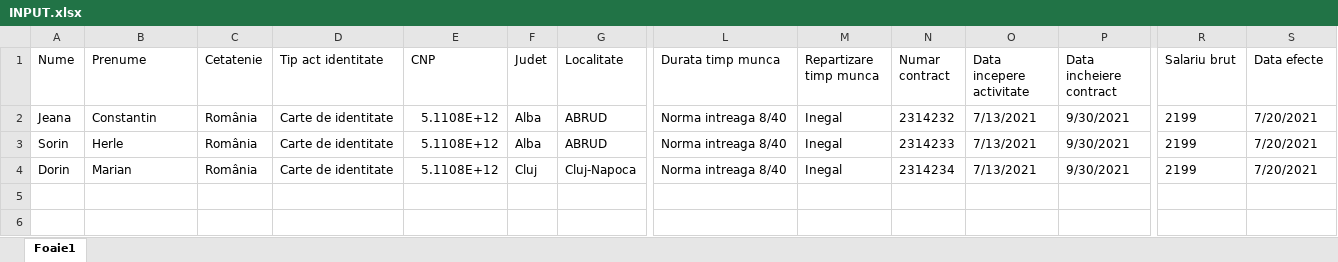
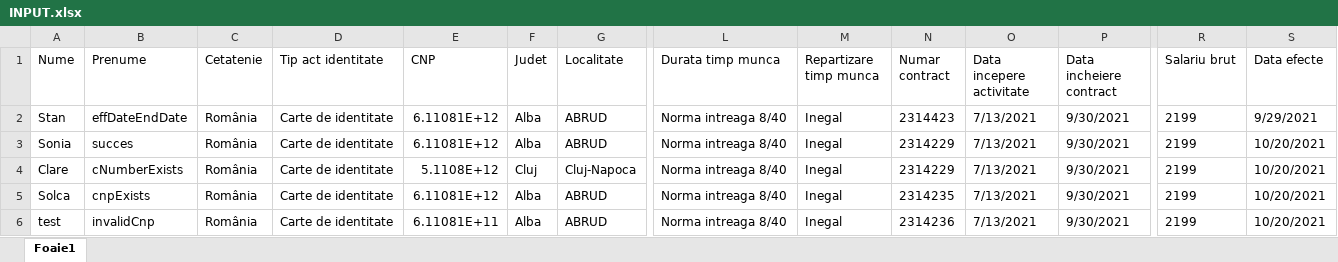
Before and after one commit to barsan-florin-30127/RevisanPOC, an Excel workbook: POC_Revisan/Data Layer/Input/INPUT.xlsx, sheet Foaie1, drawn as a sheet; only a part is shown, gaps mark what is left out; values as stored, in another font and other column widths than the file's, no borders; rows hold the shown columns only; the diff names each change by its address in the sheet, - before the commit and + after, or states it on an @@ line.

```diff
--- a/POC_Revisan/Data Layer/Input/INPUT.xlsx (sheet Foaie1)
+++ b/POC_Revisan/Data Layer/Input/INPUT.xlsx (sheet Foaie1)
-A2 (Nume): Jeana
+A2 (Nume): Stan
-B2 (Prenume): Constantin
+B2 (Prenume): effDateEndDate
-E2:E3 (CNP): 5.1108E+12
+E2:E3 (CNP): 6.11081E+12
-N2 (Numar contract): 2314232
+N2 (Numar contract): 2314423
-S2 (Data efecte): 7/20/2021
+S2 (Data efecte): 9/29/2021
-A3 (Nume): Sorin
+A3 (Nume): Sonia
-B3 (Prenume): Herle
+B3 (Prenume): succes
-N3 (Numar contract): 2314233
+N3 (Numar contract): 2314229
-S3:S4 (Data efecte): 7/20/2021
+S3:S4 (Data efecte): 10/20/2021
-A4 (Nume): Dorin
+A4 (Nume): Clare
-B4 (Prenume): Marian
+B4 (Prenume): cNumberExists
-N4 (Numar contract): 2314234
+N4 (Numar contract): 2314229
+row 5: Solca | cnpExists | România | Carte de identitate | 6.11081E+12 | Alba | ABRUD | Norma intreaga 8/40 | Inegal | 2314235 | 7/13/2021 | 9/30/2021 | 2199 | 10/20/2021
+row 6: test | invalidCnp | România | Carte de identitate | 6.11081E+11 | Alba | ABRUD | Norma intreaga 8/40 | Inegal | 2314236 | 7/13/2021 | 9/30/2021 | 2199 | 10/20/2021
```
Also changed, not shown: POC_Revisan/Data Layer/Config.xlsx, 28 other files.
